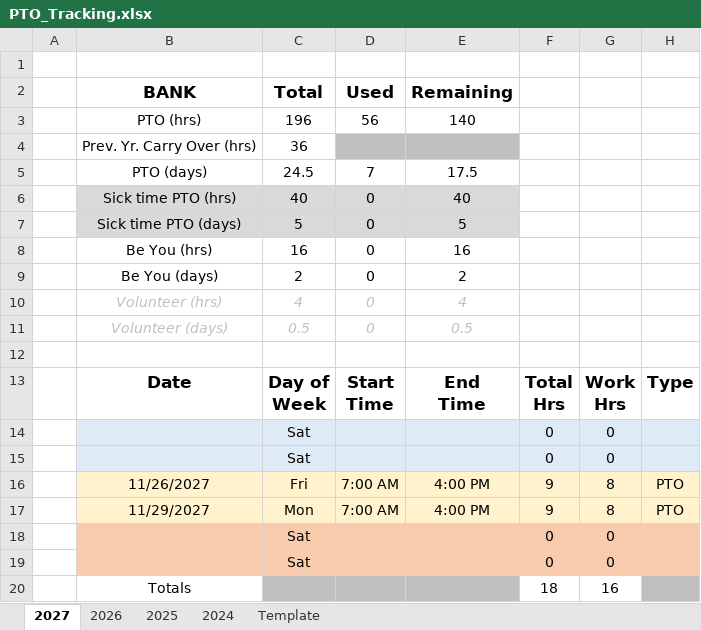
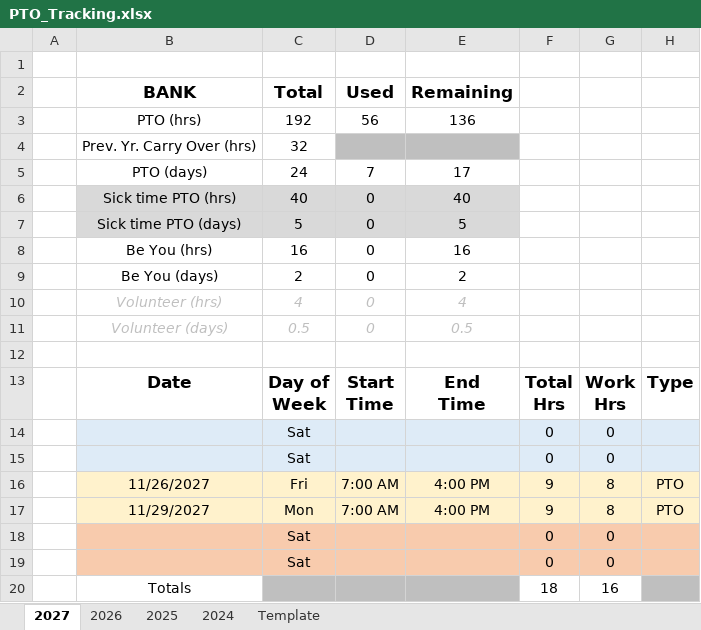
Before and after one commit to nsPubRepo/Development, an Excel workbook: PTO_Tracking.xlsx, sheet 2027, drawn as a sheet; only a part is shown; values as stored, in another font and other column widths than the file's, no borders; charts and pictures and conditional formats not drawn; the diff names each change by its address in the sheet, - before the commit and + after, or states it on an @@ line.

```diff
--- a/PTO_Tracking.xlsx (sheet 2027)
+++ b/PTO_Tracking.xlsx (sheet 2027)
-C3 (Total): 196
+C3 (Total): 192
-E3 (Remaining): 140
+E3 (Remaining): 136
-C4 (Total): 36
+C4 (Total): 32
-C5 (Total): 24.5
+C5 (Total): 24
-E5 (Remaining): 17.5
+E5 (Remaining): 17
```
Also changed, not shown: sheet 2026, formulas that keep their value, charts or pictures, Amoritization.xlsx, Time_Tracking/WorkHours_Calculator_2026.xlsx, 5 other files.
